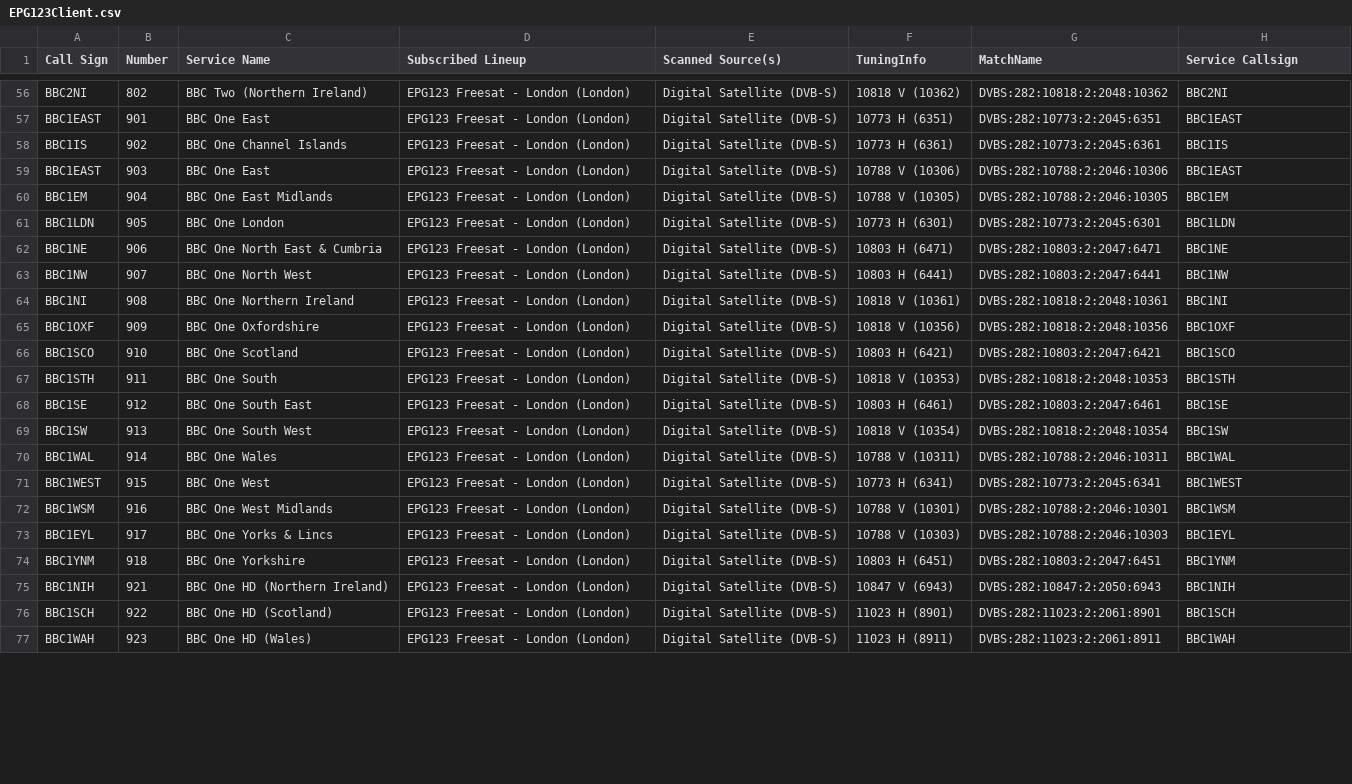
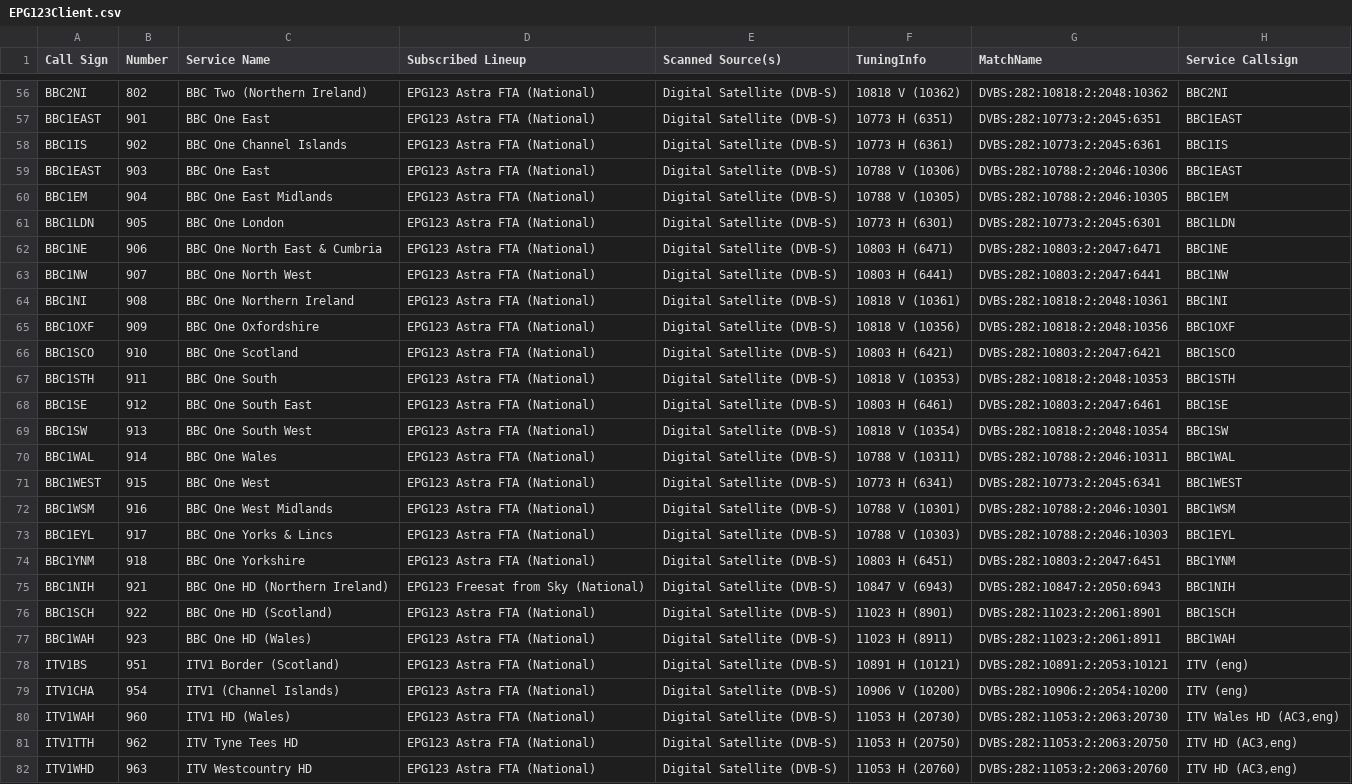
Before and after one commit to RichardH-code/Freesat, a CSV file: Publish/Resources/EPG123Client.csv, drawn as a sheet; only a part is shown, gaps mark what is left out; the diff covers the shown part only; the diff names each change by its address in the sheet, - before the commit and + after, or states it on an @@ line.

Commit message:
Update tuning parameters and SD lineup in Publish/Resources

```diff
--- a/Publish/Resources/EPG123Client.csv
+++ b/Publish/Resources/EPG123Client.csv
-D56:D74 (Subscribed Lineup): EPG123 Freesat - London (London)
+D56:D74 (Subscribed Lineup): EPG123 Astra FTA (National)
-D75 (Subscribed Lineup): EPG123 Freesat - London (London)
+D75 (Subscribed Lineup): EPG123 Freesat from Sky (National)
-D76:D77 (Subscribed Lineup): EPG123 Freesat - London (London)
+D76:D77 (Subscribed Lineup): EPG123 Astra FTA (National)
+row 78: ITV1BS | 951 | ITV1 Border (Scotland) | EPG123 Astra FTA (National) | Digital Satellite (DVB-S) | 10891 H (10121) | DVBS:282:10891:2:2053:10121 | ITV (eng)
+row 79: ITV1CHA | 954 | ITV1 (Channel Islands) | EPG123 Astra FTA (National) | Digital Satellite (DVB-S) | 10906 V (10200) | DVBS:282:10906:2:2054:10200 | ITV (eng)
+row 80: ITV1WAH | 960 | ITV1 HD (Wales) | EPG123 Astra FTA (National) | Digital Satellite (DVB-S) | 11053 H (20730) | DVBS:282:11053:2:2063:20730 | ITV Wales HD (AC3,eng)
+row 81: ITV1TTH | 962 | ITV Tyne Tees HD | EPG123 Astra FTA (National) | Digital Satellite (DVB-S) | 11053 H (20750) | DVBS:282:11053:2:2063:20750 | ITV HD (AC3,eng)
+row 82: ITV1WHD | 963 | ITV Westcountry HD | EPG123 Astra FTA (National) | Digital Satellite (DVB-S) | 11053 H (20760) | DVBS:282:11053:2:2063:20760 | ITV HD (AC3,eng)
```
Also changed, not shown: 6 added rows and 81 edited cells elsewhere in this file, Publish/Resources/DVBViewer.csv, Resources/DVBViewer.csv, 4 other files.
